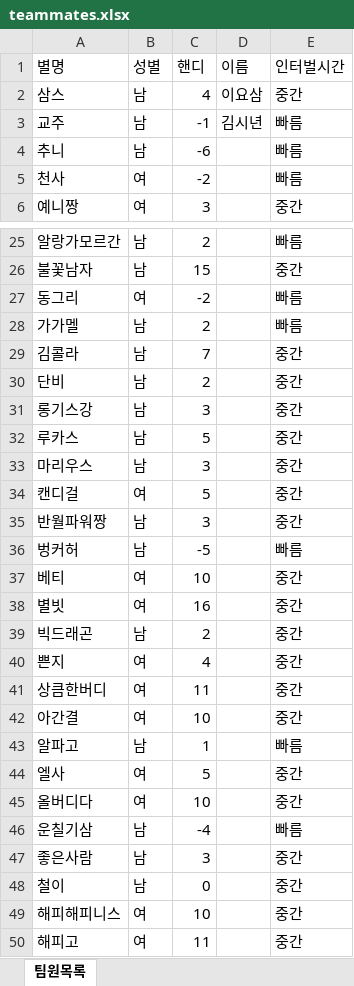
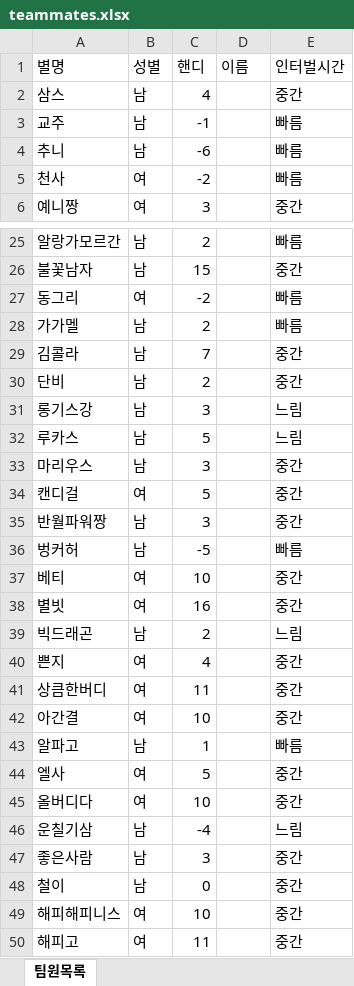
Before and after one commit to samse/samse.github.io, an Excel workbook: apps/teammatcher/teammates.xlsx, sheet 팀원목록, drawn as a sheet; only a part is shown, gaps mark what is left out; values as stored, in another font and other column widths than the file's, no borders; the diff names each change by its address in the sheet, - before the commit and + after, or states it on an @@ line.

Commit message:
인터벌 조정

```diff
--- a/apps/teammatcher/teammates.xlsx (sheet 팀원목록)
+++ b/apps/teammatcher/teammates.xlsx (sheet 팀원목록)
-D2 (이름): 이요삼
+D2 (이름): (empty)
-D3 (이름): 김시년
+D3 (이름): (empty)
-E31:E32 (인터벌시간): 중간
+E31:E32 (인터벌시간): 느림
-E39 (인터벌시간): 중간
+E39 (인터벌시간): 느림
-E46 (인터벌시간): 빠름
+E46 (인터벌시간): 느림
```
